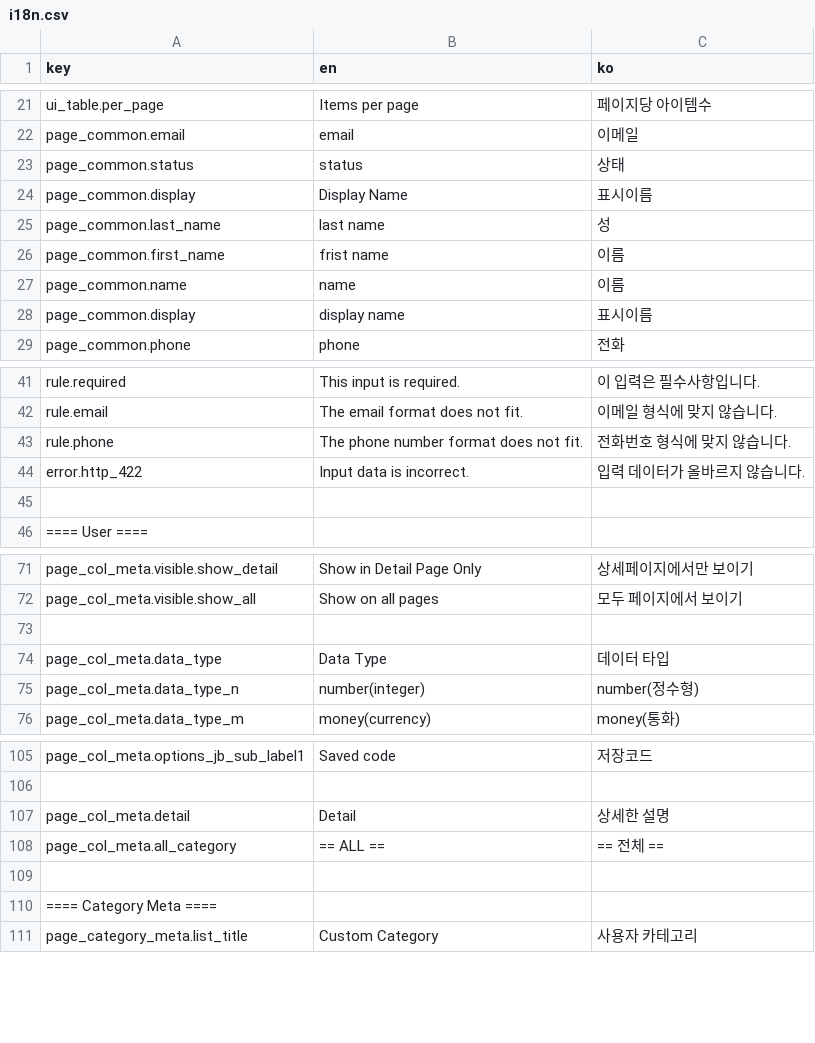
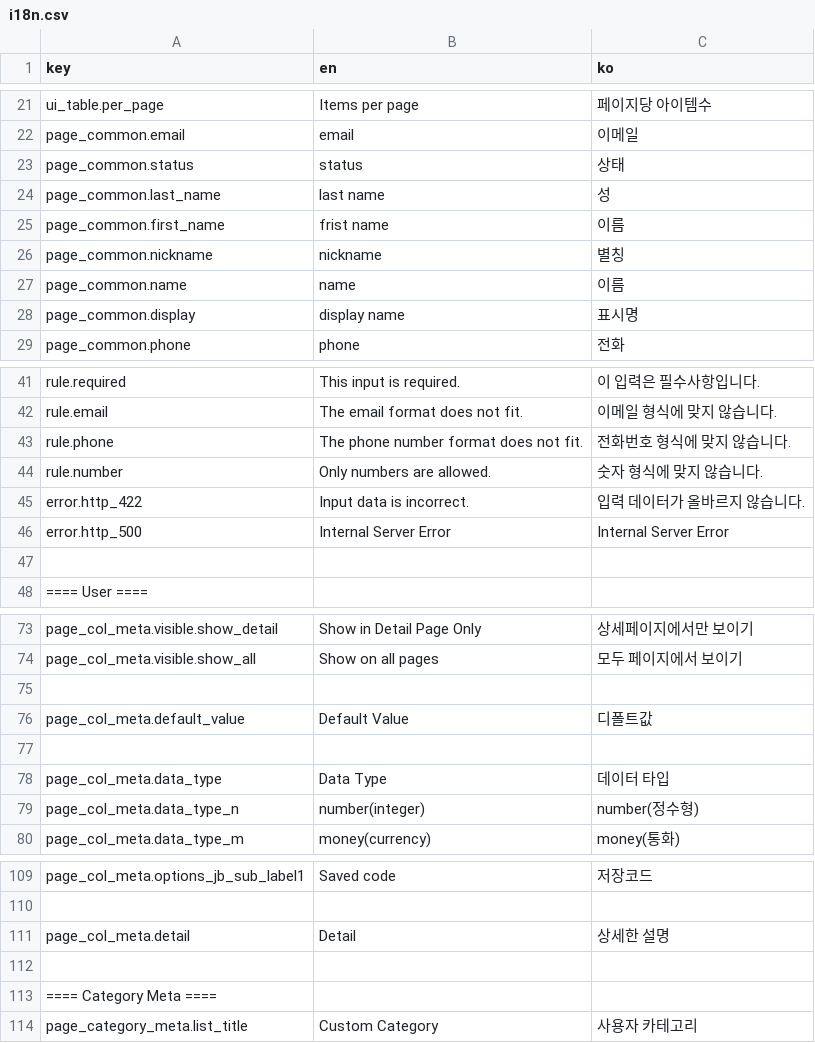
Before and after one commit to yiunsr/suerp, a CSV file: front/src/assets/csv/i18n.csv, drawn as a sheet; only a part is shown, gaps mark what is left out.

Commit message:
category 기능 정리 중

```diff
--- a/front/src/assets/csv/i18n.csv
+++ b/front/src/assets/csv/i18n.csv
@@ -23,7 +23,7 @@ page_common.email,email,이메일
 page_common.status,status,상태
-page_common.display,Display Name,표시이름
 page_common.last_name,last name,성
 page_common.first_name,frist name,이름
+page_common.nickname,nickname,별칭
 page_common.name,name,이름
-page_common.display,display name,표시이름
+page_common.display,display name,표시명
 page_common.phone,phone,전화
@@ -43,3 +43,5 @@ rule.email,The email format does not fit.,이메일 형식에 맞지 않습니
 rule.phone,The phone number format does not fit.,전화번호 형식에 맞지 않습니다.
+rule.number,Only numbers are allowed.,숫자 형식에 맞지 않습니다.
 error.http_422,Input data is incorrect.,입력 데이터가 올바르지 않습니다.
+error.http_500,Internal Server Error,Internal Server Error
 
@@ -72,2 +74,4 @@ page_col_meta.visible.show_detail,Show in Detail Page Only,상세페이지에서
 page_col_meta.visible.show_all,Show on all pages,모두 페이지에서 보이기
+
+page_col_meta.default_value,Default Value,디폴트값
 
@@ -107,3 +111,2 @@ page_col_meta.options_jb_sub_label1,Saved code,저장코드
 page_col_meta.detail,Detail,상세한 설명
-page_col_meta.all_category,== ALL ==,== 전체 ==
 
```
Also changed, not shown: 22 other files.
